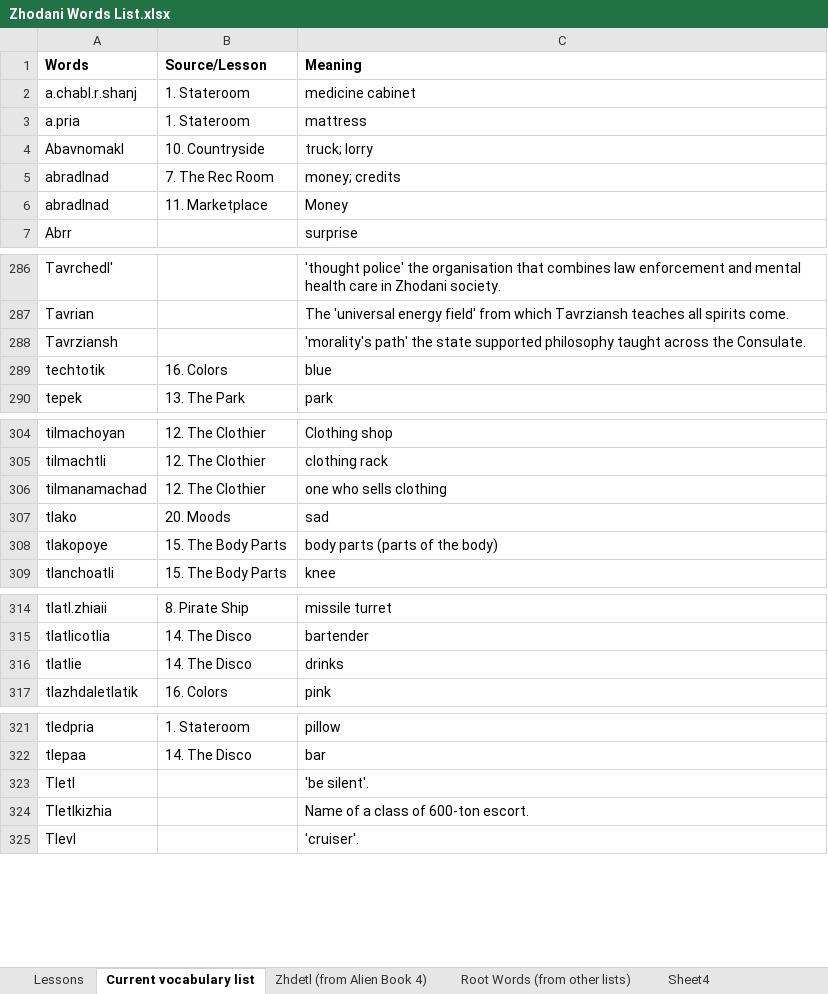
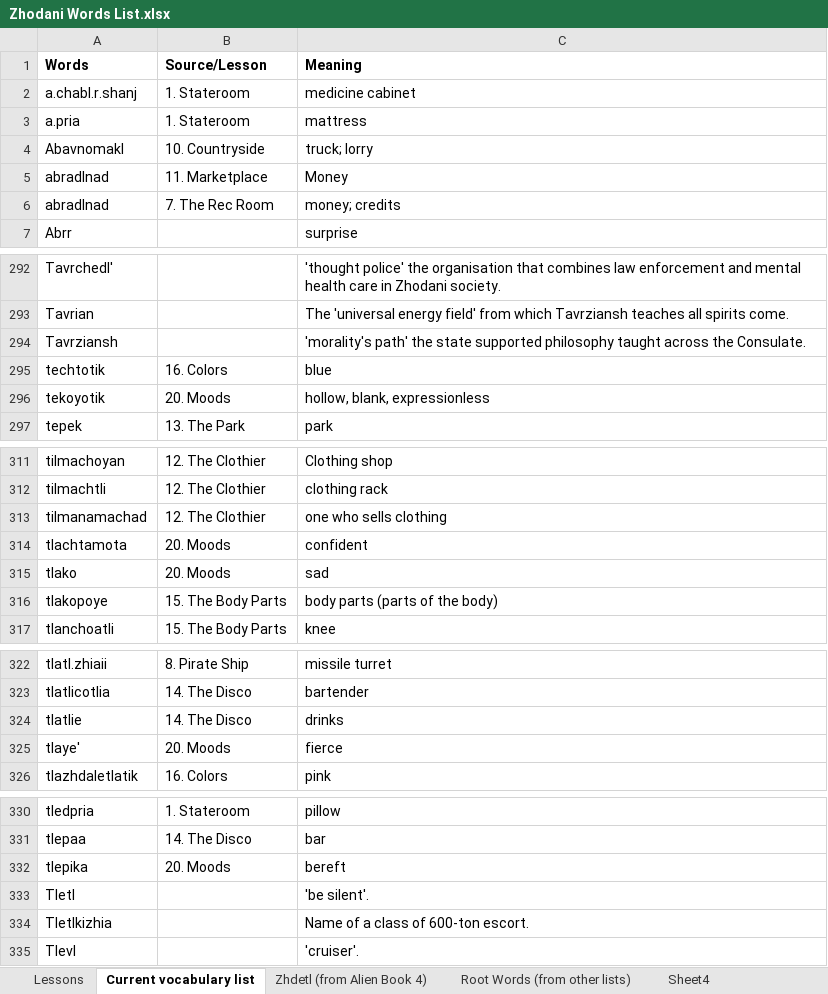
Before and after one commit to jkaz1968/Zdetl, an Excel workbook: Zhodani Words List.xlsx, sheet Current vocabulary list, drawn as a sheet; only a part is shown, gaps mark what is left out; values as stored, in another font and other column widths than the file's, no borders; conditional formats not drawn; the diff covers the shown part only; the diff names each change by its address in the sheet, - before the commit and + after, or states it on an @@ line.

```diff
--- a/Zhodani Words List.xlsx (sheet Current vocabulary list)
+++ b/Zhodani Words List.xlsx (sheet Current vocabulary list)
@@ row 6 moved to row 5: abradlnad @@
+row 296: tekoyotik | 20. Moods | hollow, blank, expressionless
+row 314: tlachtamota | 20. Moods | confident
+row 325: tlaye' | 20. Moods | fierce
+row 332: tlepika | 20. Moods | bereft
```
Also changed, not shown: 6 added rows, 33 removed rows and 5 moved rows elsewhere in this sheet.
